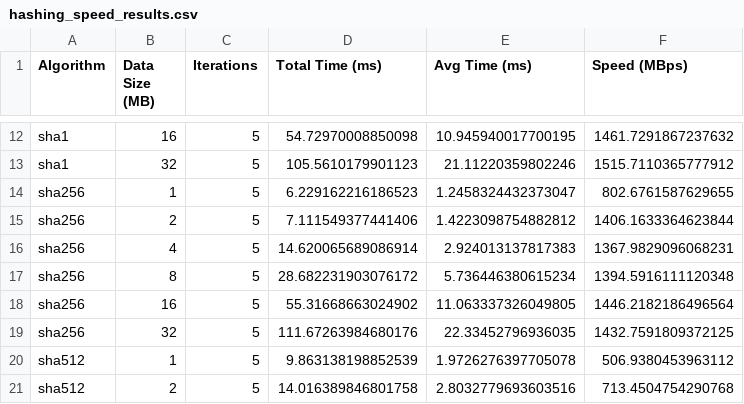
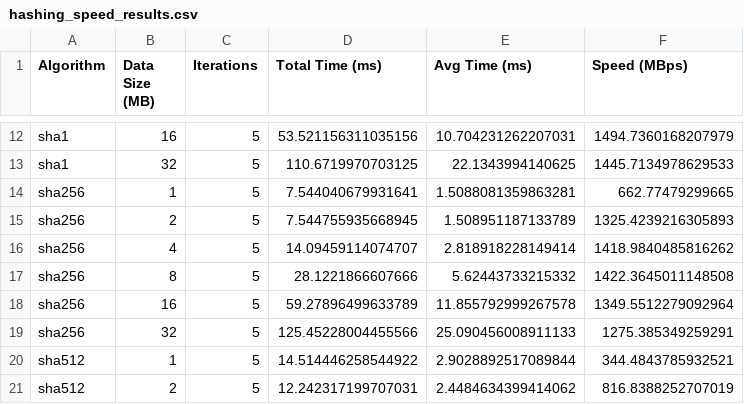
Before and after one commit to locoioioi/Blake2b_Security_Research, a CSV file: text-input/results/Windows/hashing_speed_results.csv, drawn as a sheet; only a part is shown, gaps mark what is left out; the diff covers the shown part only; the diff names each change by its address in the sheet, - before the commit and + after, or states it on an @@ line.

```diff
--- a/text-input/results/Windows/hashing_speed_results.csv
+++ b/text-input/results/Windows/hashing_speed_results.csv
-D12 (Total Time (ms)): 54.72970008850098
+D12 (Total Time (ms)): 53.521156311035156
-E12 (Avg Time (ms)): 10.945940017700195
+E12 (Avg Time (ms)): 10.704231262207031
-F12 (Speed (MBps)): 1461.7291867237632
+F12 (Speed (MBps)): 1494.7360168207979
-D13 (Total Time (ms)): 105.5610179901123
+D13 (Total Time (ms)): 110.6719970703125
-E13 (Avg Time (ms)): 21.11220359802246
+E13 (Avg Time (ms)): 22.1343994140625
-F13 (Speed (MBps)): 1515.7110365777912
+F13 (Speed (MBps)): 1445.7134978629533
-D14 (Total Time (ms)): 6.229162216186523
+D14 (Total Time (ms)): 7.544040679931641
-E14 (Avg Time (ms)): 1.2458324432373047
+E14 (Avg Time (ms)): 1.5088081359863281
-F14 (Speed (MBps)): 802.6761587629655
+F14 (Speed (MBps)): 662.77479299665
-D15 (Total Time (ms)): 7.111549377441406
+D15 (Total Time (ms)): 7.544755935668945
-E15 (Avg Time (ms)): 1.4223098754882812
+E15 (Avg Time (ms)): 1.508951187133789
-F15 (Speed (MBps)): 1406.1633364623844
+F15 (Speed (MBps)): 1325.4239216305893
-D16 (Total Time (ms)): 14.620065689086914
+D16 (Total Time (ms)): 14.09459114074707
-E16 (Avg Time (ms)): 2.924013137817383
+E16 (Avg Time (ms)): 2.818918228149414
-F16 (Speed (MBps)): 1367.9829096068231
+F16 (Speed (MBps)): 1418.9840485816262
-D17 (Total Time (ms)): 28.682231903076172
+D17 (Total Time (ms)): 28.1221866607666
-E17 (Avg Time (ms)): 5.736446380615234
+E17 (Avg Time (ms)): 5.62443733215332
-F17 (Speed (MBps)): 1394.5916111120348
+F17 (Speed (MBps)): 1422.3645011148508
-D18 (Total Time (ms)): 55.31668663024902
+D18 (Total Time (ms)): 59.27896499633789
-E18 (Avg Time (ms)): 11.063337326049805
+E18 (Avg Time (ms)): 11.855792999267578
-F18 (Speed (MBps)): 1446.2182186496564
+F18 (Speed (MBps)): 1349.5512279092964
-D19 (Total Time (ms)): 111.67263984680176
+D19 (Total Time (ms)): 125.45228004455566
-E19 (Avg Time (ms)): 22.33452796936035
+E19 (Avg Time (ms)): 25.090456008911133
-F19 (Speed (MBps)): 1432.7591809372125
+F19 (Speed (MBps)): 1275.385349259291
-D20 (Total Time (ms)): 9.863138198852539
+D20 (Total Time (ms)): 14.514446258544922
-E20 (Avg Time (ms)): 1.9726276397705078
+E20 (Avg Time (ms)): 2.9028892517089844
-F20 (Speed (MBps)): 506.9380453963112
+F20 (Speed (MBps)): 344.4843785932521
-D21 (Total Time (ms)): 14.016389846801758
+D21 (Total Time (ms)): 12.242317199707031
-E21 (Avg Time (ms)): 2.8032779693603516
+E21 (Avg Time (ms)): 2.4484634399414062
-F21 (Speed (MBps)): 713.4504754290768
+F21 (Speed (MBps)): 816.8388252707019
```
Also changed, not shown: 114 edited cells elsewhere in this file, text-input/results/Windows/hashing_speed_statistics.csv, text-input/results/Windows/hashing_t_tests.csv, 1 other file.
